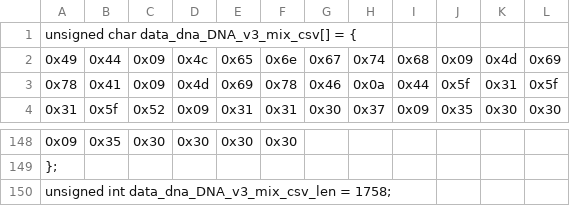
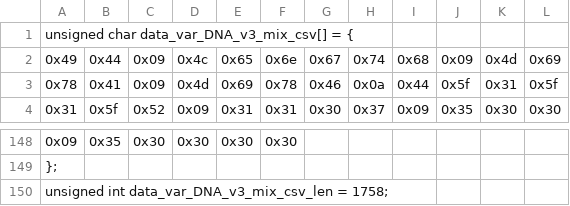
Before and after one commit to Biocodings/Anaquin, a CSV file: src/resources/DNA.v3.mix.csv, drawn as a sheet; only a part is shown, gaps mark what is left out.

```diff
--- a/src/resources/DNA.v3.mix.csv
+++ b/src/resources/DNA.v3.mix.csv
@@ -1,2 +1,2 @@
-unsigned char data_dna_DNA_v3_mix_csv[] = {
+unsigned char data_var_DNA_v3_mix_csv[] = {
   0x49, 0x44, 0x09, 0x4c, 0x65, 0x6e, 0x67, 0x74, 0x68, 0x09, 0x4d, 0x69,
@@ -149,2 +149,2 @@ unsigned char data_dna_DNA_v3_mix_csv[] = {
 };
-unsigned int data_dna_DNA_v3_mix_csv_len = 1758;
+unsigned int data_var_DNA_v3_mix_csv_len = 1758;
```
Also changed, not shown: src/resources/CON.v3.mix.csv, src/resources/FUS.v3.csv, 7 other files.
